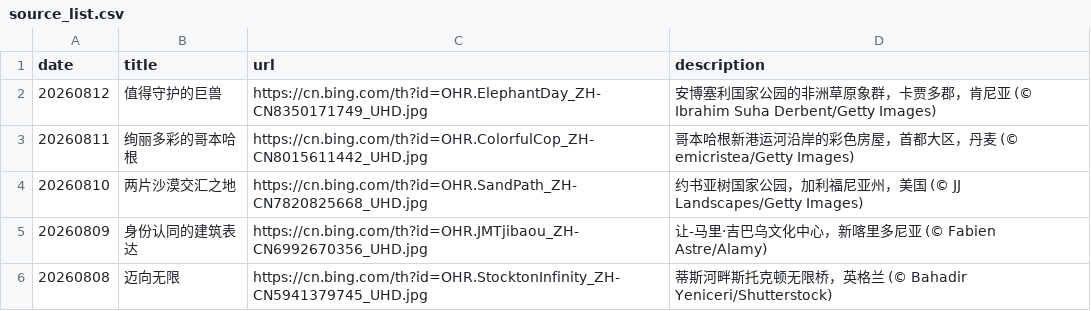
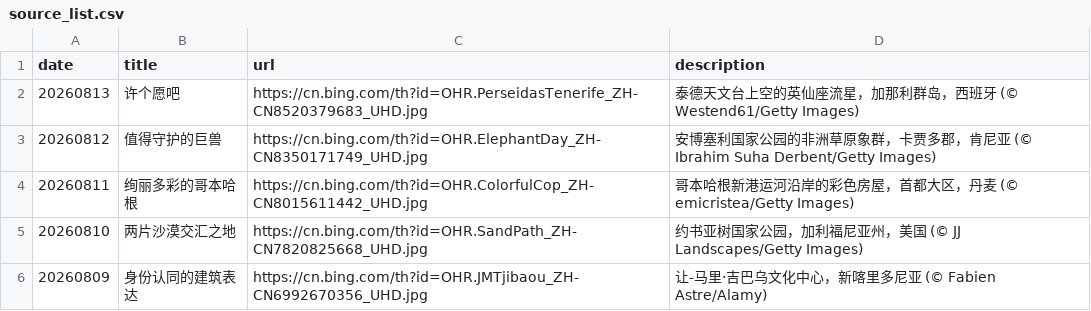
Before and after one commit to chnbsdan/bingbz, a CSV file: source_list.csv, drawn as a sheet; only a part is shown; the shorter side is filled out with more unchanged rows; the diff names each change by its address in the sheet, - before the commit and + after, or states it on an @@ line.

```diff
--- a/source_list.csv
+++ b/source_list.csv
+row 2: 20260813 | 许个愿吧 | https://cn.bing.com/th?id=OHR.PerseidasTenerife_ZH-CN8520379683_UHD.jpg | 泰德天文台上空的英仙座流星，加那利群岛，西班牙 (© Westend61/Getty Images)
```
Also changed, not shown: 1 other file.
